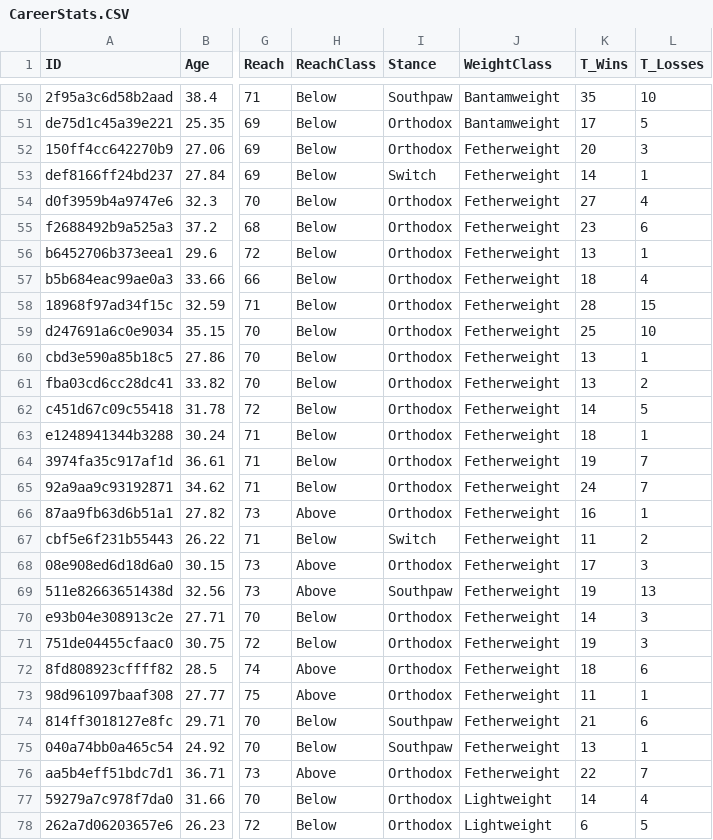
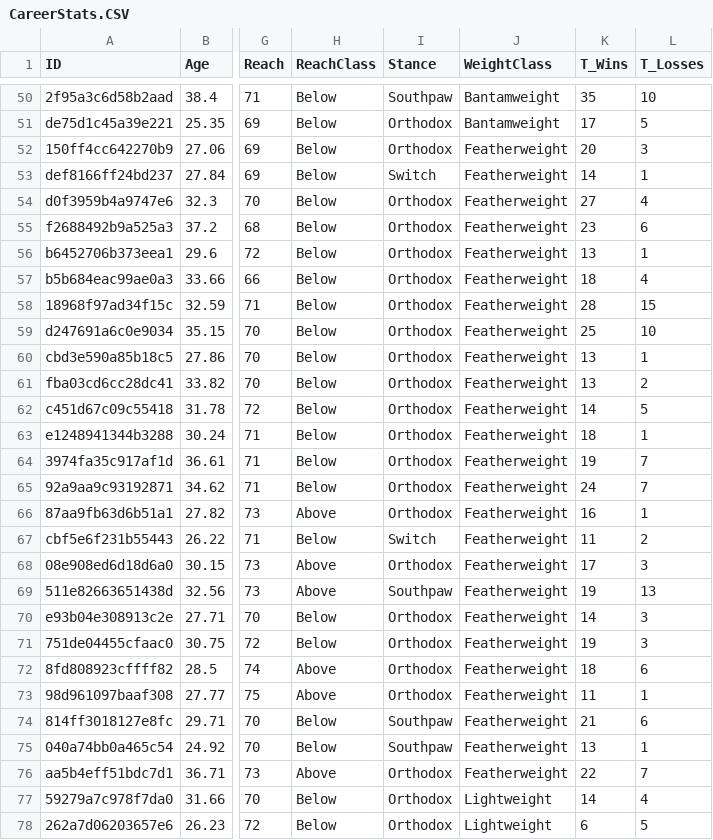
Before and after one commit to sdwestwood/IntroR_2024, a CSV file: data/CareerStats.CSV, drawn as a sheet; only a part is shown, gaps mark what is left out; the diff covers the shown part only; the diff names each change by its address in the sheet, - before the commit and + after, or states it on an @@ line.

```diff
--- a/data/CareerStats.CSV
+++ b/data/CareerStats.CSV
-J52:J76 (WeightClass): Fetherweight
+J52:J76 (WeightClass): Featherweight
```
Also changed, not shown: 25 edited cells elsewhere in this file, 8 other files.
